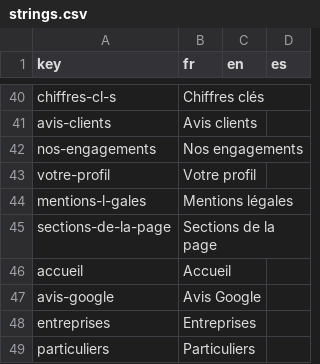
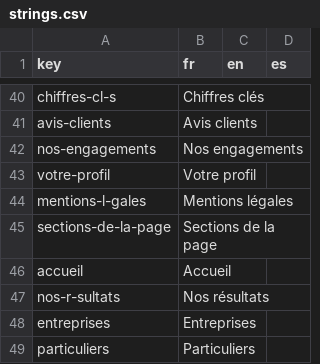
Before and after one commit to agustinabenitezcruz/Inward, a CSV file: content/strings.csv, drawn as a sheet; only a part is shown, gaps mark what is left out.

```diff
--- a/content/strings.csv
+++ b/content/strings.csv
@@ -46,3 +46,3 @@ sections-de-la-page,Sections de la page,,
 accueil,Accueil,,
-avis-google,Avis Google,,
+nos-r-sultats,Nos résultats,,
 entreprises,Entreprises,,
```
Also changed, not shown: 25 other files.
